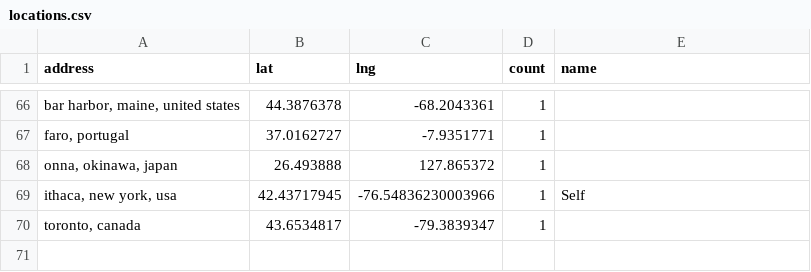
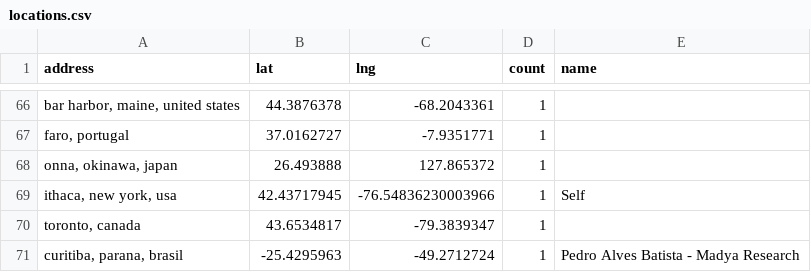
Before and after one commit to hpc-social/map, a CSV file: _data/locations.csv, drawn as a sheet; only a part is shown, gaps mark what is left out.

```diff
--- a/_data/locations.csv
+++ b/_data/locations.csv
@@ -70 +70,2 @@ address,lat,lng,count,name
 "toronto, canada",43.6534817,-79.3839347,1,
+"curitiba, parana, brasil",-25.4295963,-49.2712724,1,Pedro Alves Batista - Madya Research
```
